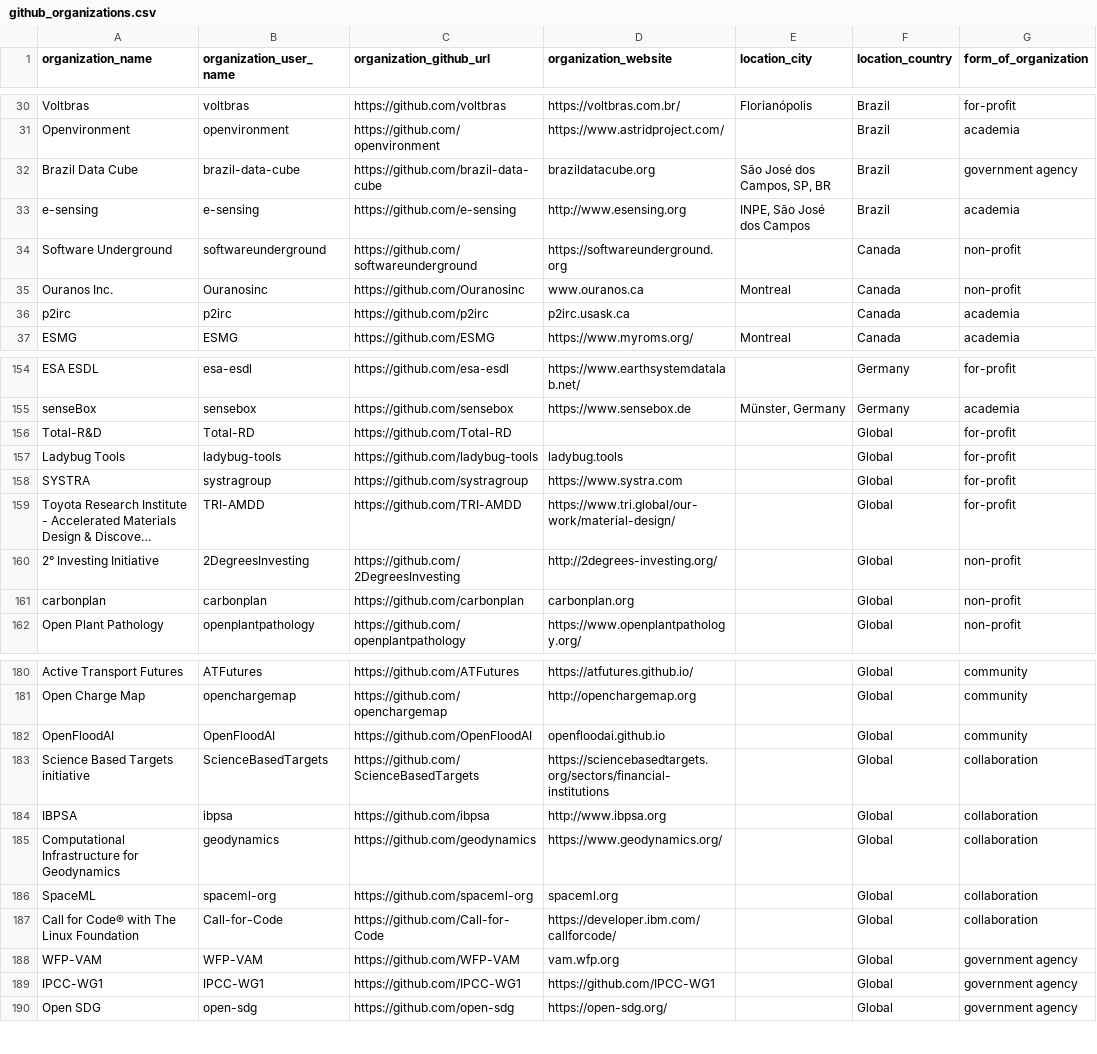
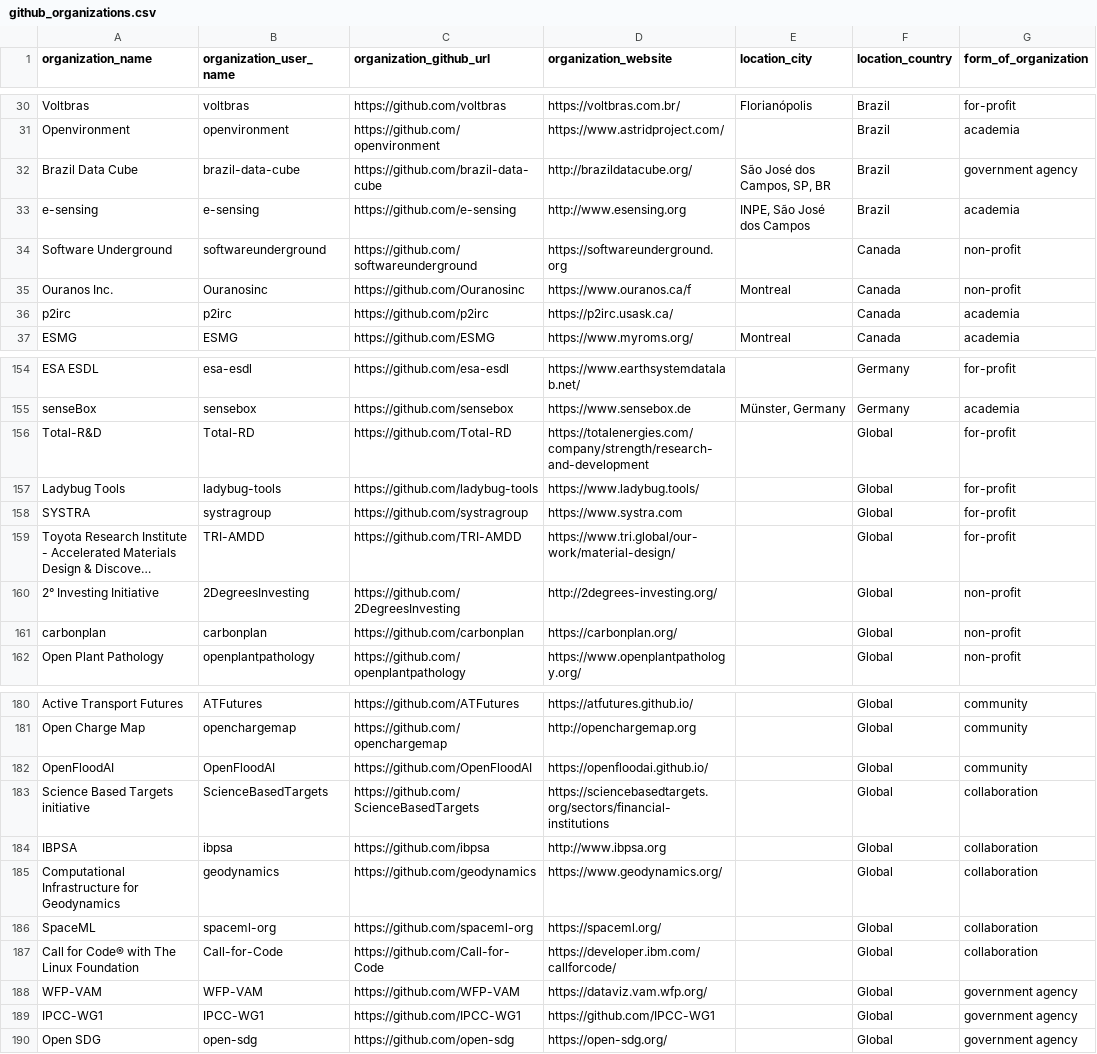
Before and after one commit to protontypes/AwesomeCure, a CSV file: csv/github_organizations.csv, drawn as a sheet; only a part is shown, gaps mark what is left out; long unchanged cells end in …; the diff covers the shown part only; the diff names each change by its address in the sheet, - before the commit and + after, or states it on an @@ line.

Commit message:
clean up websites for orgs

```diff
--- a/csv/github_organizations.csv
+++ b/csv/github_organizations.csv
-D32 (organization_website): brazildatacube.org
+D32 (organization_website): http://brazildatacube.org/
-D35 (organization_website): www.ouranos.ca
+D35 (organization_website): https://www.ouranos.ca/f
-D36 (organization_website): p2irc.usask.ca
+D36 (organization_website): https://p2irc.usask.ca/
-D156 (organization_website): (empty)
+D156 (organization_website): https://totalenergies.com/company/strength/research-and-development
-D157 (organization_website): ladybug.tools
+D157 (organization_website): https://www.ladybug.tools/
-D161 (organization_website): carbonplan.org
+D161 (organization_website): https://carbonplan.org/
-D182 (organization_website): openfloodai.github.io
+D182 (organization_website): https://openfloodai.github.io/
-D186 (organization_website): spaceml.org
+D186 (organization_website): https://spaceml.org/
-D188 (organization_website): vam.wfp.org
+D188 (organization_website): https://dataviz.vam.wfp.org/
```
Also changed, not shown: 74 edited cells elsewhere in this file.
